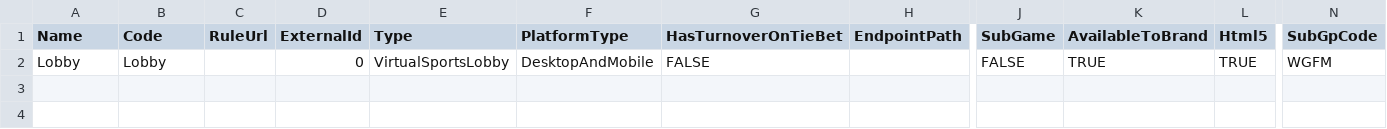
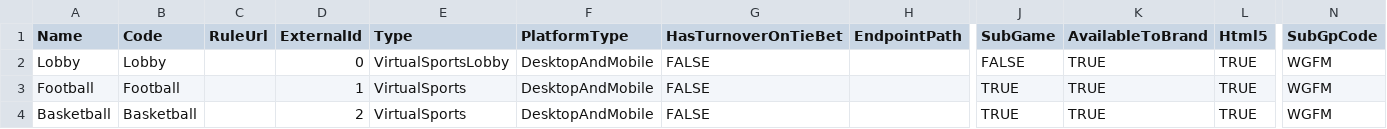
Before and after one commit to starixvn/tgs_rayprosoft_tgs-agent-api, a CSV file: src/Core/DataServices.Tgs/DataInitializers/Games/WGFM.csv, drawn as a sheet; only a part is shown, gaps mark what is left out; rows hold the shown columns only; the diff names each change by its address in the sheet, - before the commit and + after, or states it on an @@ line.

```diff
--- a/src/Core/DataServices.Tgs/DataInitializers/Games/WGFM.csv
+++ b/src/Core/DataServices.Tgs/DataInitializers/Games/WGFM.csv
+row 3: Football | Football |  | 1 | VirtualSports | DesktopAndMobile | FALSE |  | TRUE | TRUE | TRUE | WGFM
+row 4: Basketball | Basketball |  | 2 | VirtualSports | DesktopAndMobile | FALSE |  | TRUE | TRUE | TRUE | WGFM
```
Also changed, not shown: 16 other files.
